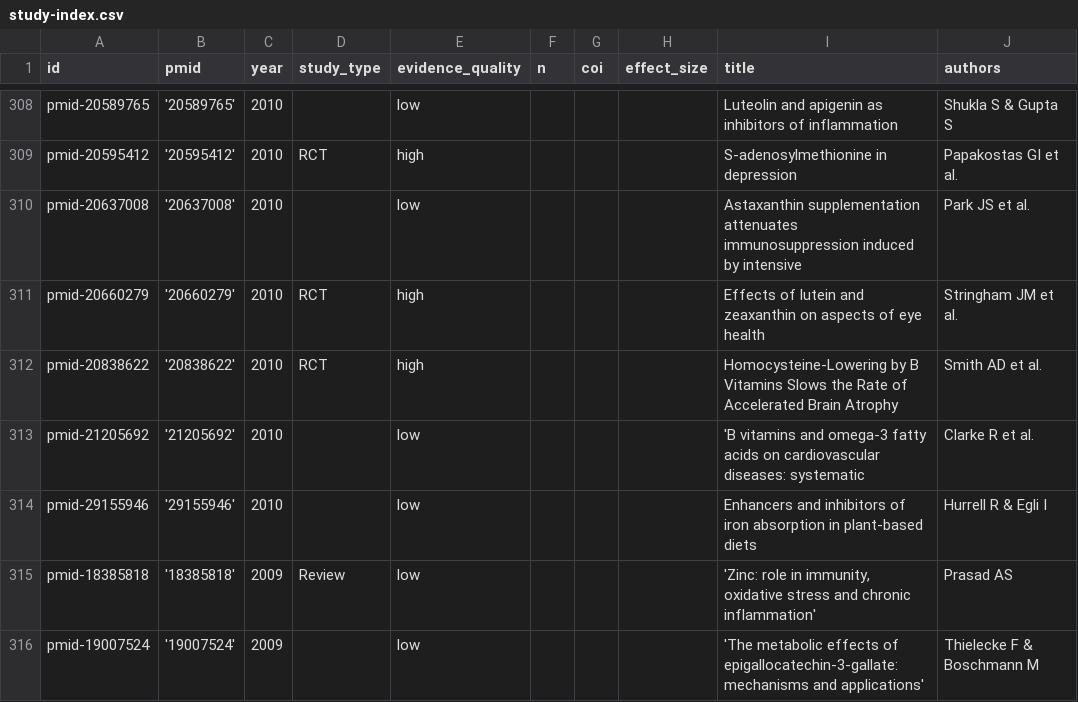
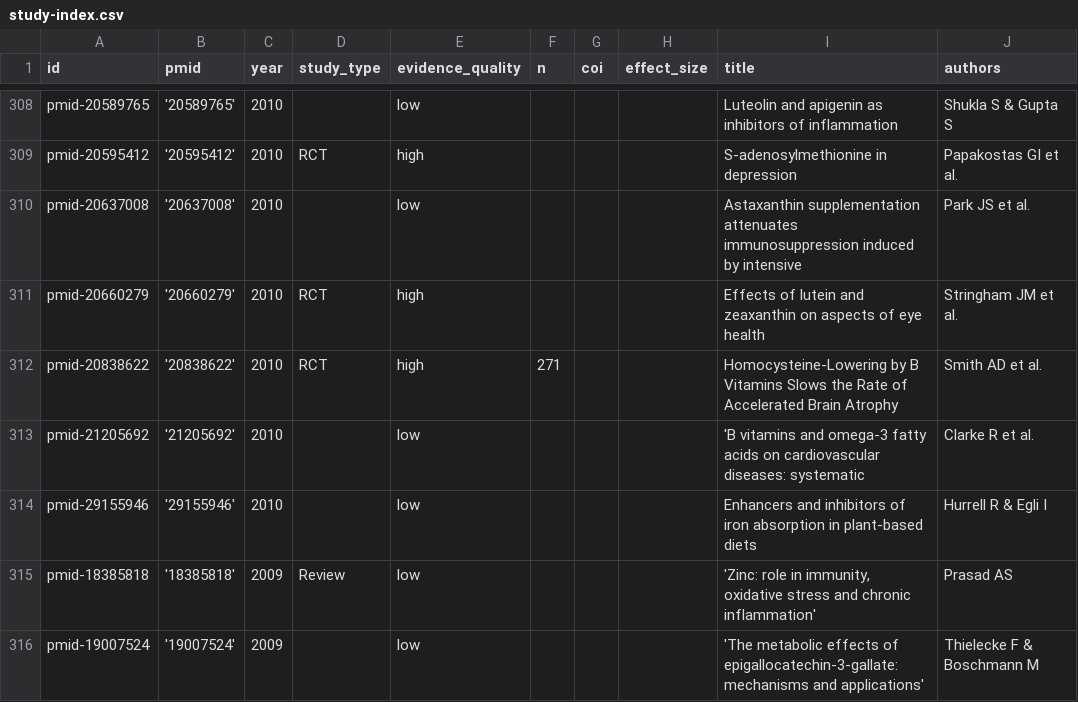
Before and after one commit to YonaPaproth/longevity-check, a CSV file: data/study-index.csv, drawn as a sheet; only a part is shown, gaps mark what is left out; the diff covers the shown part only; the diff names each change by its address in the sheet, - before the commit and + after, or states it on an @@ line.

```diff
--- a/data/study-index.csv
+++ b/data/study-index.csv
-F312 (n): (empty)
+F312 (n): 271
```
Also changed, not shown: 2 added rows, 2 removed rows and 38 edited cells elsewhere in this file, 43 other files.
